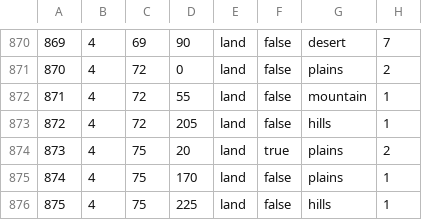
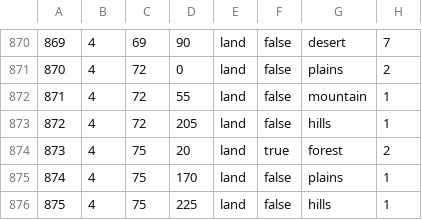
Before and after one commit to davidmgaviria/world_of_a_southern_victory, a CSV file: map/definition.csv, drawn as a sheet; only a part is shown, gaps mark what is left out.

```diff
--- a/map/definition.csv
+++ b/map/definition.csv
@@ -873,3 +873,3 @@
 872;4;72;205;land;false;hills;1
-873;4;75;20;land;true;plains;2
+873;4;75;20;land;true;forest;2
 874;4;75;170;land;false;plains;1
```
Also changed, not shown: map/adjacencies.csv, 22 other files.
